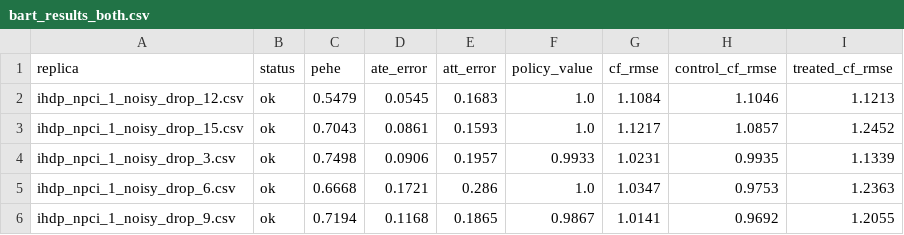
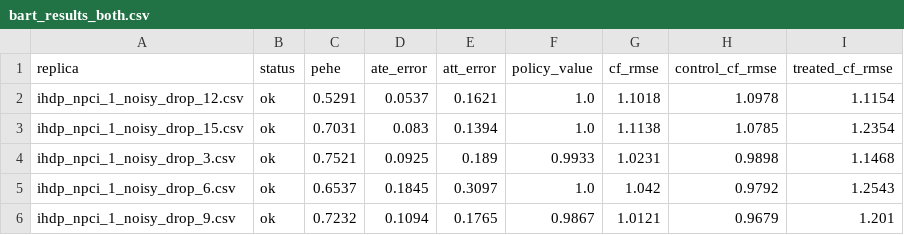
Before and after one commit to bacchuongdaungo/csds452_project_spring_2026, a CSV file: BART/bart_results_both.csv, drawn as a sheet; only a part is shown; the diff covers the shown part only.

```diff
--- a/BART/bart_results_both.csv
+++ b/BART/bart_results_both.csv
@@ -1,6 +1,6 @@
 replica,status,pehe,ate_error,att_error,policy_value,cf_rmse,control_cf_rmse,treated_cf_rmse
-ihdp_npci_1_noisy_drop_12.csv,ok,0.5479,0.0545,0.1683,1.0,1.1084,1.1046,1.1213
-ihdp_npci_1_noisy_drop_15.csv,ok,0.7043,0.0861,0.1593,1.0,1.1217,1.0857,1.2452
-ihdp_npci_1_noisy_drop_3.csv,ok,0.7498,0.0906,0.1957,0.9933,1.0231,0.9935,1.1339
-ihdp_npci_1_noisy_drop_6.csv,ok,0.6668,0.1721,0.286,1.0,1.0347,0.9753,1.2363
-ihdp_npci_1_noisy_drop_9.csv,ok,0.7194,0.1168,0.1865,0.9867,1.0141,0.9692,1.2055
+ihdp_npci_1_noisy_drop_12.csv,ok,0.5291,0.0537,0.1621,1.0,1.1018,1.0978,1.1154
+ihdp_npci_1_noisy_drop_15.csv,ok,0.7031,0.083,0.1394,1.0,1.1138,1.0785,1.2354
+ihdp_npci_1_noisy_drop_3.csv,ok,0.7521,0.0925,0.189,0.9933,1.0231,0.9898,1.1468
+ihdp_npci_1_noisy_drop_6.csv,ok,0.6537,0.1845,0.3097,1.0,1.042,0.9792,1.2543
+ihdp_npci_1_noisy_drop_9.csv,ok,0.7232,0.1094,0.1765,0.9867,1.0121,0.9679,1.201
```
Also changed, not shown: 18 edited cells elsewhere in this file, BART/bart_results_base.csv, BART/bart_results_drop.csv, 1 other file.
